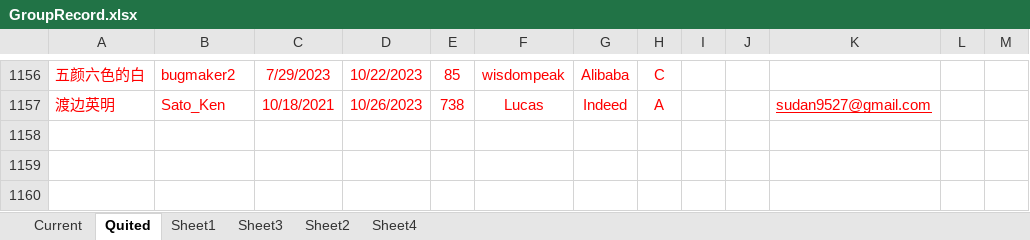
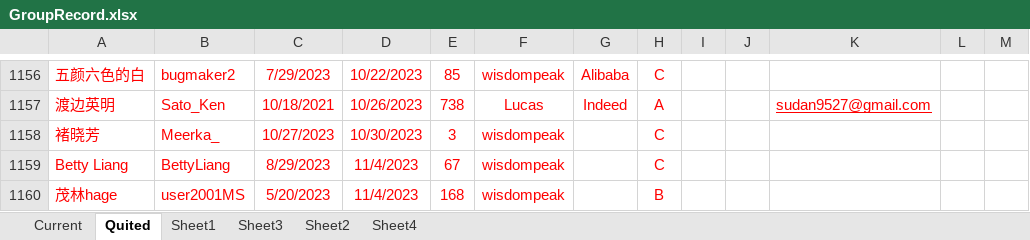
Before and after one commit to wisdompeak/lc-score-board, an Excel workbook: generateEXCEL/Data/Members/GroupRecord.xlsx, sheet Quited, drawn as a sheet; only a part is shown, gaps mark what is left out; values as stored, in another font and other column widths than the file's, no borders; the diff names each change by its address in the sheet, - before the commit and + after, or states it on an @@ line.

```diff
--- a/generateEXCEL/Data/Members/GroupRecord.xlsx (sheet Quited)
+++ b/generateEXCEL/Data/Members/GroupRecord.xlsx (sheet Quited)
+row 1158: 褚晓芳 | Meerka_ | 10/27/2023 | 10/30/2023 | 3 | wisdompeak |  | C
+row 1159: Betty Liang | BettyLiang | 8/29/2023 | 11/4/2023 | 67 | wisdompeak |  | C
+row 1160: 茂林hage | user2001MS | 5/20/2023 | 11/4/2023 | 168 | wisdompeak |  | B
```
Also changed, not shown: sheet Current, generateEXCEL/index.xlsx, 16 other files.
